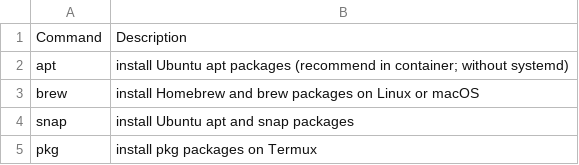
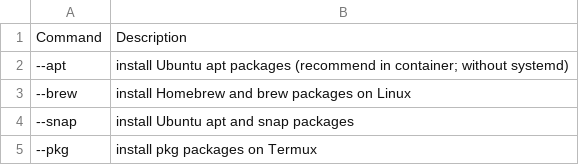
Before and after one commit to irichu/dotfiles, a TSV file: assets/tsv/main-commands.tsv, drawn as a sheet.

Commit message:
🐛 fix: Update command usage in documentation to include 'install' for clarity

```diff
--- a/assets/tsv/main-commands.tsv
+++ b/assets/tsv/main-commands.tsv
@@ -1,5 +1,5 @@
 Command	Description
-apt	install Ubuntu apt packages (recommend in container; without systemd)
-brew	install Homebrew and brew packages on Linux or macOS
-snap	install Ubuntu apt and snap packages
-pkg	install pkg packages on Termux
+--apt	install Ubuntu apt packages (recommend in container; without systemd)
+--brew	install Homebrew and brew packages on Linux
+--snap	install Ubuntu apt and snap packages
+--pkg	install pkg packages on Termux
```
Also changed, not shown: 1 other file.
